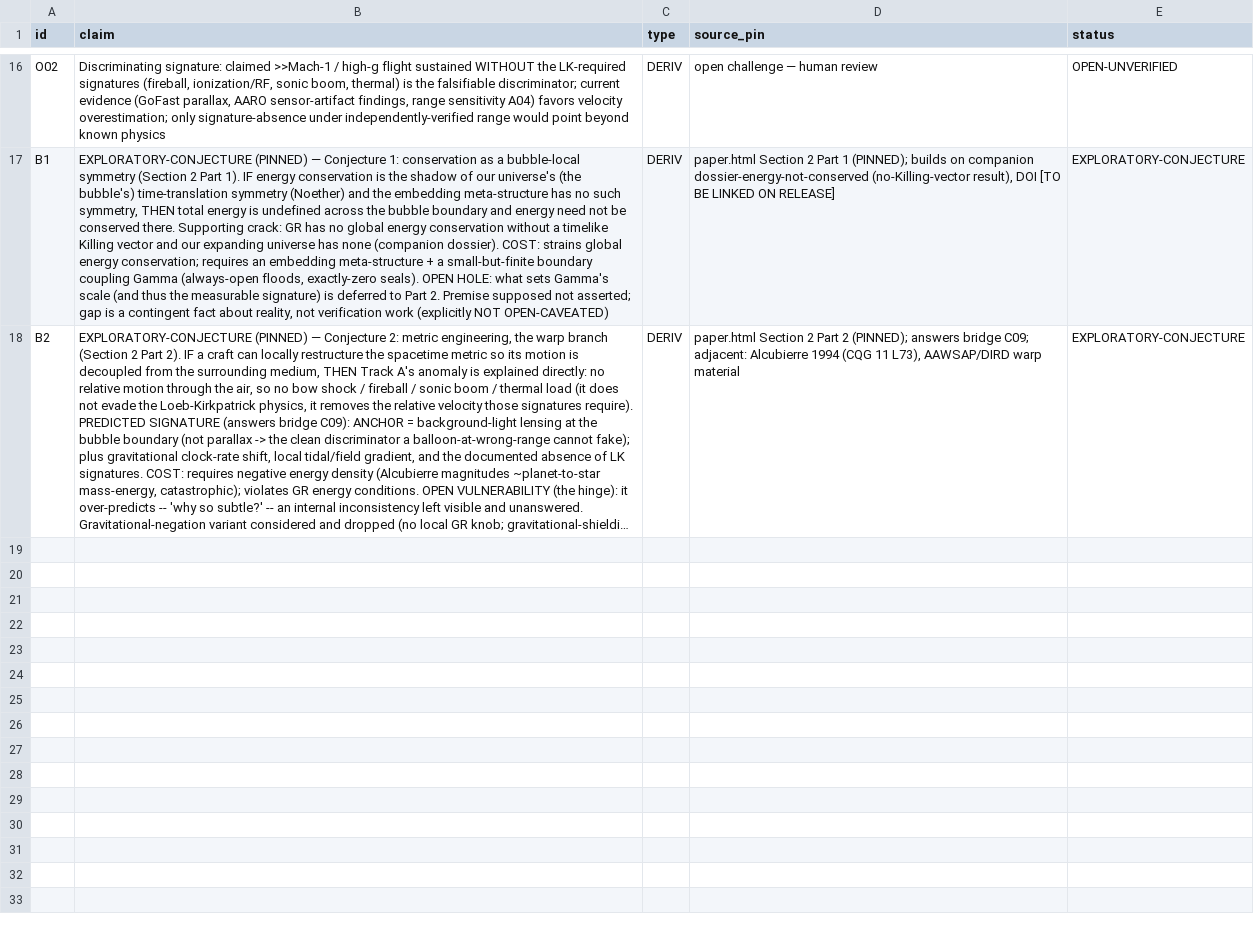
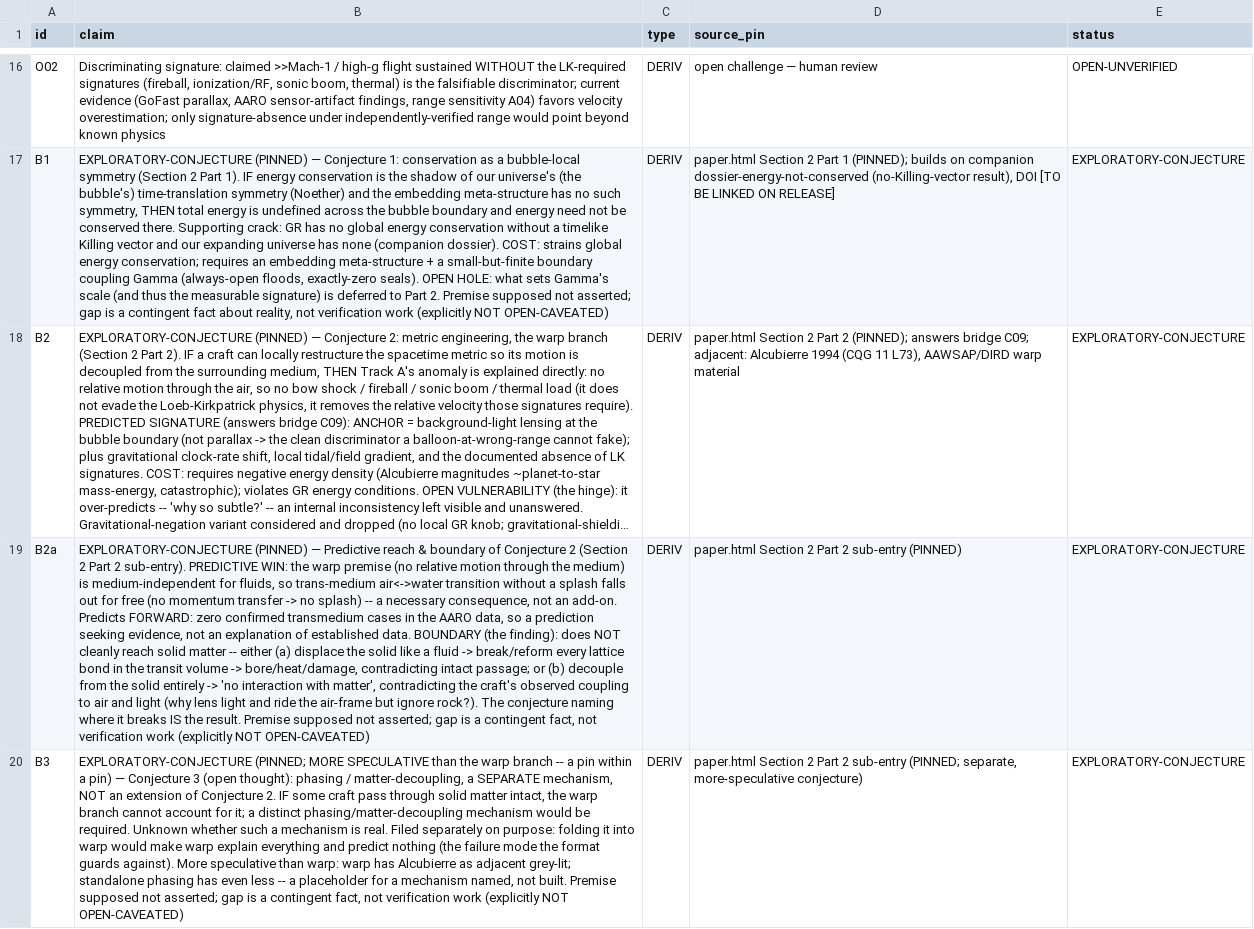
Before and after one commit to m4gr4th34/dossier-UAP-propulsion, a CSV file: claim_ledger.csv, drawn as a sheet; only a part is shown, gaps mark what is left out; long unchanged cells end in …; the diff names each change by its address in the sheet, - before the commit and + after, or states it on an @@ line.

```diff
--- a/claim_ledger.csv
+++ b/claim_ledger.csv
+row 19: B2a | EXPLORATORY-CONJECTURE (PINNED) — Predictive reach & boundary of Conjecture 2 (Section 2 Part 2 sub-entry). PREDICTIVE WIN: the warp premise (no relative motion through the medium) is medium-independent for fluids, so trans-medium air<->water transition without a splash falls out for free (no momentum transfer -> no splash) -- a necessary consequence, not an add-on. Predicts FORWARD: zero confirmed transmedium cases in the AARO data, so a prediction seeking evidence, not an explanation of established data. BOUNDARY (the finding): does NOT cleanly reach solid matter -- either (a) displace the solid like a fluid -> break/reform every lattice bond in the transit volume -> bore/heat/damage, contradicting intact passage; or (b) decouple from the solid entirely -> 'no interaction with matter', contradicting the craft's observed coupling to air and light (why lens light and ride the air-frame but ignore rock?). The conjecture naming where it breaks IS the result. Premise supposed not asserted; gap is a contingent fact, not verification work (explicitly NOT OPEN-CAVEATED) | DERIV | paper.html Section 2 Part 2 sub-entry (PINNED) | EXPLORATORY-CONJECTURE
+row 20: B3 | EXPLORATORY-CONJECTURE (PINNED; MORE SPECULATIVE than the warp branch -- a pin within a pin) — Conjecture 3 (open thought): phasing / matter-decoupling, a SEPARATE mechanism, NOT an extension of Conjecture 2. IF some craft pass through solid matter intact, the warp branch cannot account for it; a distinct phasing/matter-decoupling mechanism would be required. Unknown whether such a mechanism is real. Filed separately on purpose: folding it into warp would make warp explain everything and predict nothing (the failure mode the format guards against). More speculative than warp: warp has Alcubierre as adjacent grey-lit; standalone phasing has even less -- a placeholder for a mechanism named, not built. Premise supposed not asserted; gap is a contingent fact, not verification work (explicitly NOT OPEN-CAVEATED) | DERIV | paper.html Section 2 Part 2 sub-entry (PINNED; separate, more-speculative conjecture) | EXPLORATORY-CONJECTURE
```
Also changed, not shown: 2 other files.
